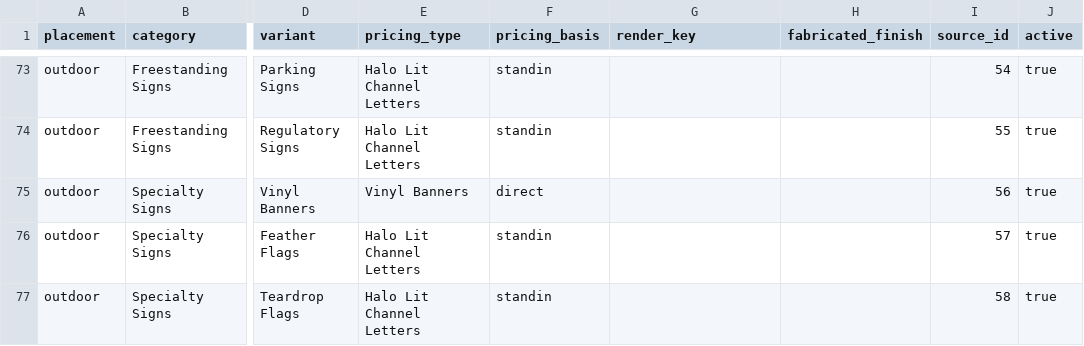
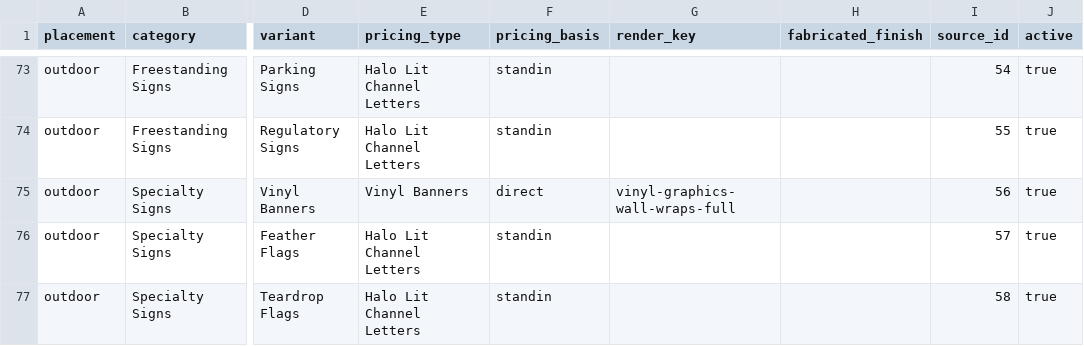
Before and after one commit to SpaceMonkeyy01/franchise-signage, a TSV file: docs/sign-taxonomy.tsv, drawn as a sheet; only a part is shown, gaps mark what is left out; the diff names each change by its address in the sheet, - before the commit and + after, or states it on an @@ line.

```diff
--- a/docs/sign-taxonomy.tsv
+++ b/docs/sign-taxonomy.tsv
-G75 (render_key): (empty)
+G75 (render_key): vinyl-graphics-wall-wraps-full
```
Also changed, not shown: 8 other files.
